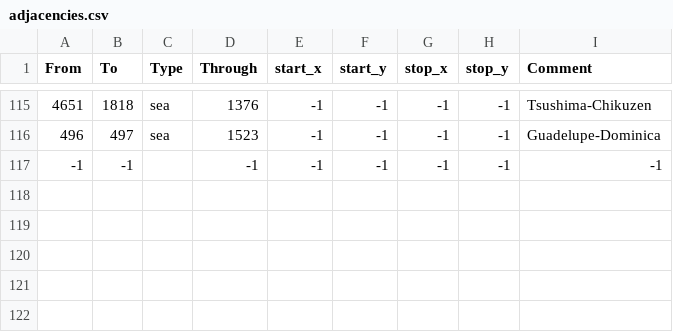
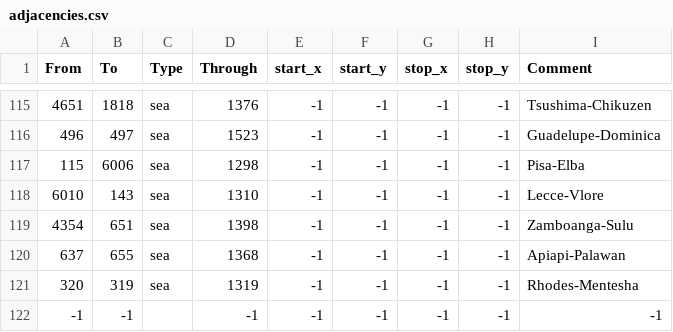
Before and after one commit to tymshey/eu4balancemod, a CSV file: map/adjacencies.csv, drawn as a sheet; only a part is shown, gaps mark what is left out; the diff names each change by its address in the sheet, - before the commit and + after, or states it on an @@ line.

```diff
--- a/map/adjacencies.csv
+++ b/map/adjacencies.csv
+row 117: 115 | 6006 | sea | 1298 | -1 | -1 | -1 | -1 | Pisa-Elba
+row 118: 6010 | 143 | sea | 1310 | -1 | -1 | -1 | -1 | Lecce-Vlore
+row 119: 4354 | 651 | sea | 1398 | -1 | -1 | -1 | -1 | Zamboanga-Sulu
+row 120: 637 | 655 | sea | 1368 | -1 | -1 | -1 | -1 | Apiapi-Palawan
+row 121: 320 | 319 | sea | 1319 | -1 | -1 | -1 | -1 | Rhodes-Mentesha
```
Also changed, not shown: map/definition.csv, 21 other files.
